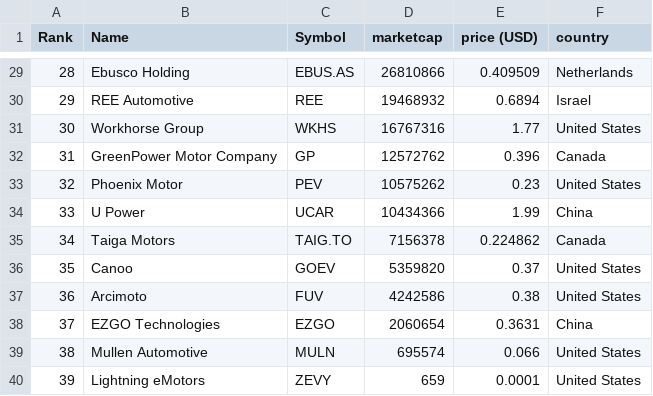
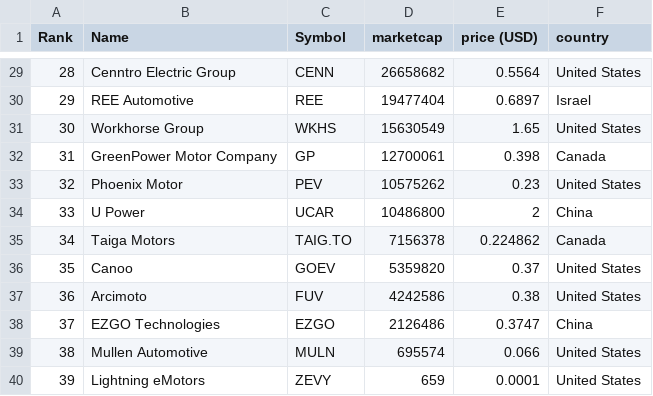
Before and after one commit to sosalemorvan/merida-june-6-2024_artfisica, a CSV file: companies-all.csv, drawn as a sheet; only a part is shown, gaps mark what is left out; the diff covers the shown part only.

```diff
--- a/companies-all.csv
+++ b/companies-all.csv
@@ -29,7 +29,7 @@
-"28","Ebusco Holding","EBUS.AS","26810866","0.409509","Netherlands"
-"29","REE Automotive","REE","19468932","0.6894","Israel"
-"30","Workhorse Group","WKHS","16767316","1.77","United States"
-"31","GreenPower Motor Company","GP","12572762","0.396","Canada"
+"28","Cenntro Electric Group","CENN","26658682","0.5564","United States"
+"29","REE Automotive","REE","19477404","0.6897","Israel"
+"30","Workhorse Group","WKHS","15630549","1.65","United States"
+"31","GreenPower Motor Company","GP","12700061","0.398","Canada"
 "32","Phoenix Motor","PEV","10575262","0.23","United States"
-"33","U Power","UCAR","10434366","1.99","China"
+"33","U Power","UCAR","10486800","2","China"
 "34","Taiga Motors","TAIG.TO","7156378","0.224862","Canada"
@@ -37,3 +37,3 @@
 "36","Arcimoto","FUV","4242586","0.38","United States"
-"37","EZGO Technologies","EZGO","2060654","0.3631","China"
+"37","EZGO Technologies","EZGO","2126486","0.3747","China"
 "38","Mullen Automotive","MULN","695574","0.066","United States"
```
Also changed, not shown: 61 edited cells elsewhere in this file, companies-china.csv.
